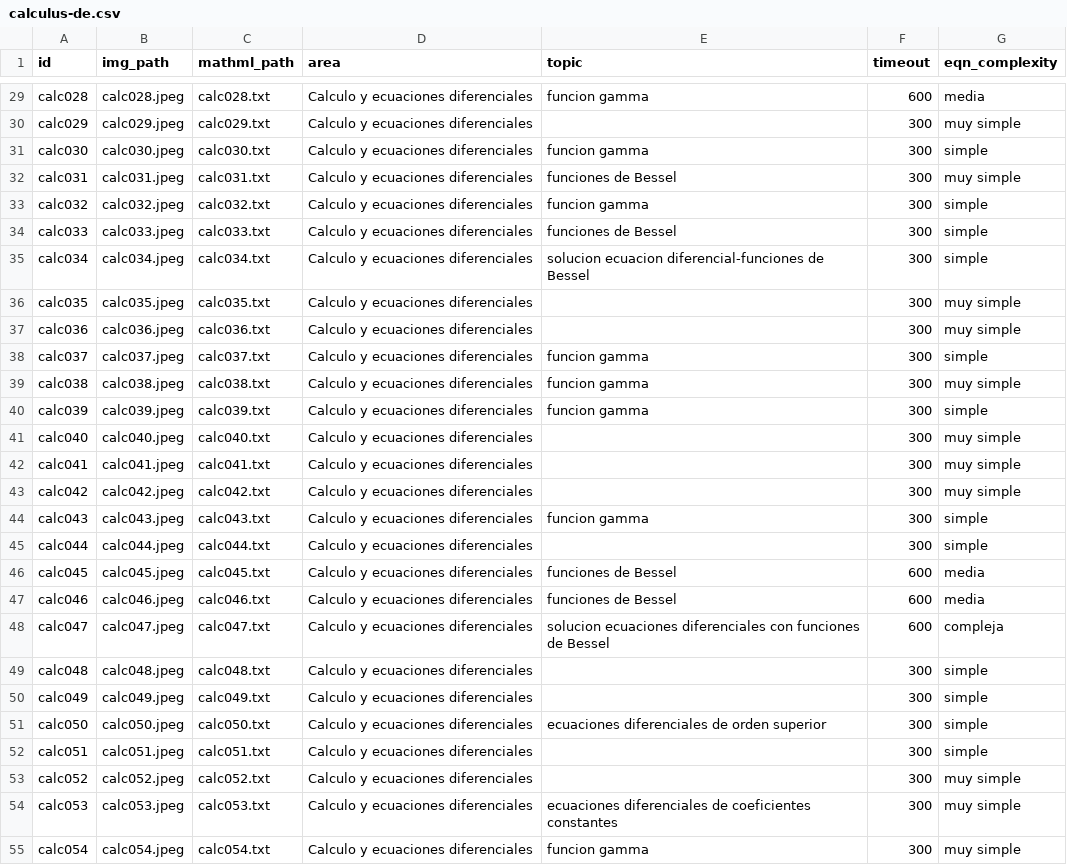
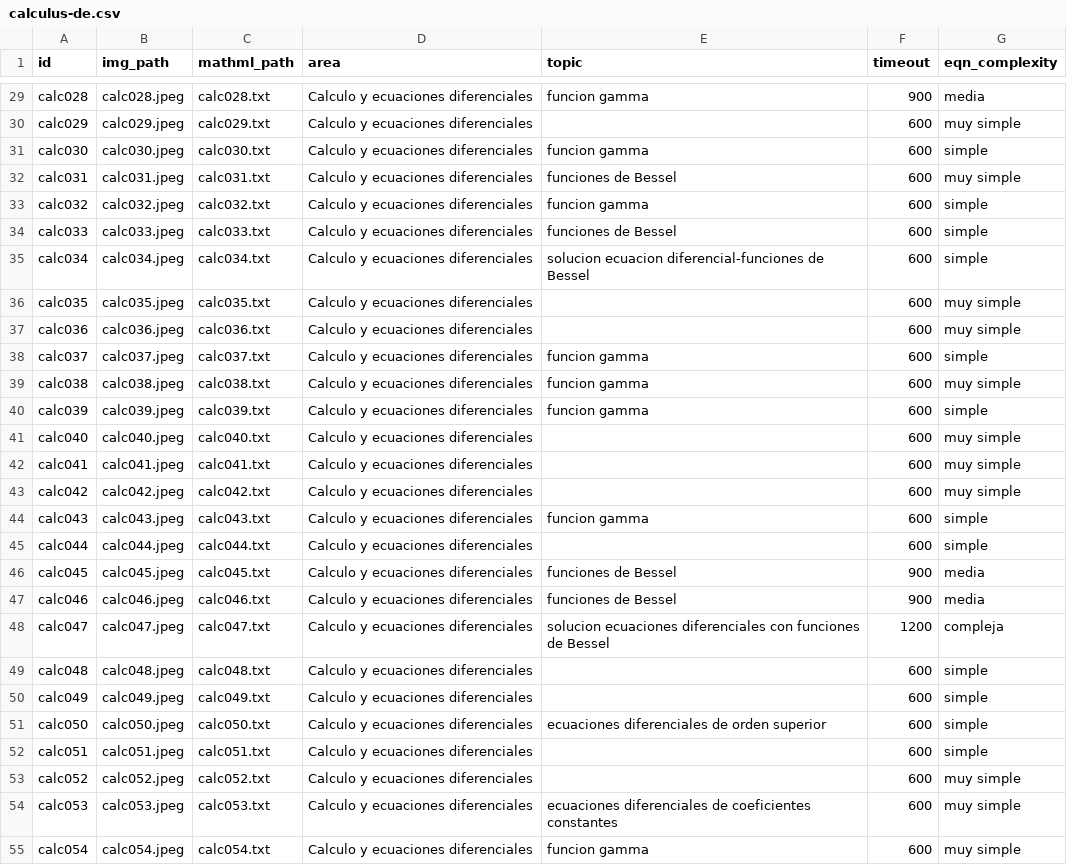
Before and after one commit to danielopezr/math-image-to-semantic-xml, a CSV file: eval/calculus-de.csv, drawn as a sheet; only a part is shown, gaps mark what is left out; the diff covers the shown part only; the diff names each change by its address in the sheet, - before the commit and + after, or states it on an @@ line.

```diff
--- a/eval/calculus-de.csv
+++ b/eval/calculus-de.csv
-F29 (timeout): 600
+F29 (timeout): 900
-F30:F45 (timeout): 300
+F30:F45 (timeout): 600
-F46:F47 (timeout): 600
+F46:F47 (timeout): 900
-F48 (timeout): 600
+F48 (timeout): 1200
-F49:F55 (timeout): 300
+F49:F55 (timeout): 600
```
Also changed, not shown: 63 edited cells elsewhere in this file, eval/algebra.csv, eval/discrete-math.csv, 11 other files.
